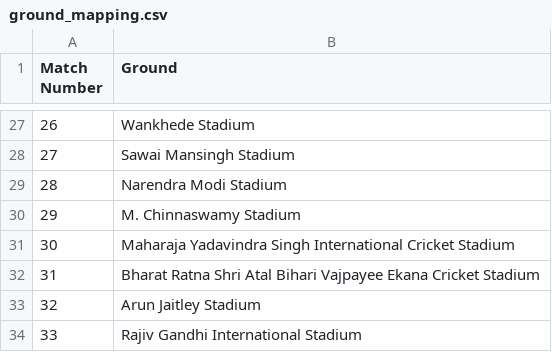
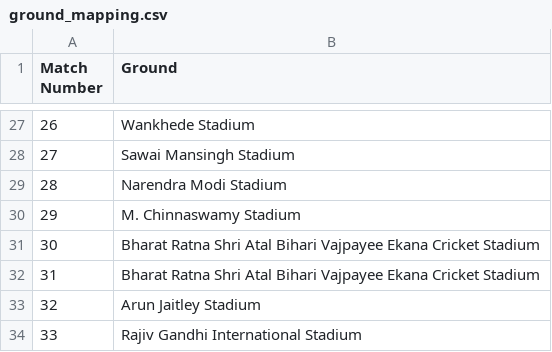
Before and after one commit to RishabhK103/Gameathon-2.0, a CSV file: data/ground_mapping.csv, drawn as a sheet; only a part is shown, gaps mark what is left out.

```diff
--- a/data/ground_mapping.csv
+++ b/data/ground_mapping.csv
@@ -30,3 +30,3 @@ Match Number,Ground
 29,M. Chinnaswamy Stadium
-30,Maharaja Yadavindra Singh International Cricket Stadium
+30,Bharat Ratna Shri Atal Bihari Vajpayee Ekana Cricket Stadium
 31,Bharat Ratna Shri Atal Bihari Vajpayee Ekana Cricket Stadium
```
Also changed, not shown: data/ground.csv, 1 other file.
